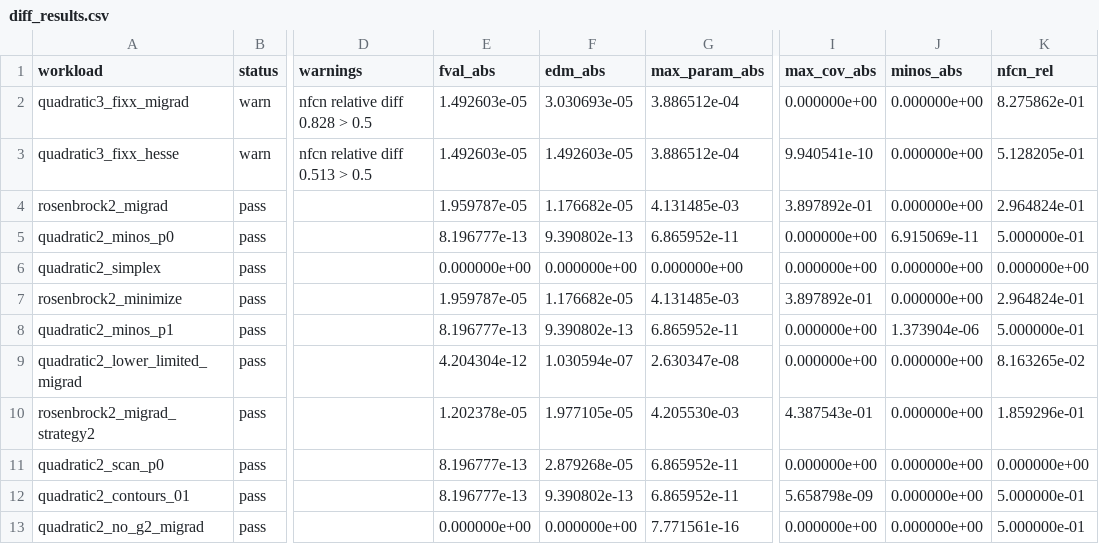
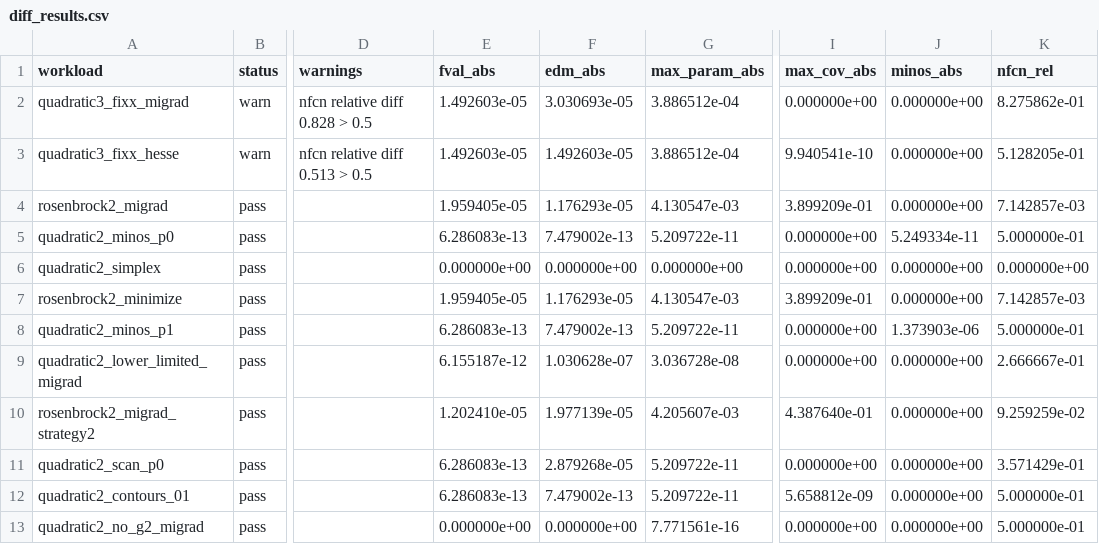
Before and after one commit to ricardofrantz/minuit2-rs, a CSV file: reports/verification/diff_results.csv, drawn as a sheet; only a part is shown, gaps mark what is left out; the diff names each change by its address in the sheet, - before the commit and + after, or states it on an @@ line.

Commit message:
impl: minuit2-rs-9ma close Rosenbrock Migrad NFCN gap (199->139 vs ROOT 140)
Mechanism fix in src/gradient/numerical.rs mirroring ROOT v6-36-08
Numerical2PGradientCalculator.cxx L54-151: epspri curvature floor,
vrysml=8*eps*eps, pre-evaluation step-convergence break, gradient
state seeded from previous gradient instead of zeros.

Verification (re-run by supervisor):
- diff_results.csv: rosenbrock2_migrad nfcn_rel 0.296->0.00714,
  strategy2 0.186->0.0926, minimize 0.296->0.00714; 10 pass / 2 warn
  (fixx warns unchanged, bead b9e); no status regressions.
- cargo test --all-features: 0 failures; clippy clean.
- New regression test pins rosenbrock2 Migrad nfcn=139.
- Coverage tier of run_full_verification.sh skipped: cargo-llvm-cov
  not installed (coder honored ask-first; env follow-up).

```diff
--- a/reports/verification/diff_results.csv
+++ b/reports/verification/diff_results.csv
-E4 (fval_abs): 1.959787e-05
+E4 (fval_abs): 1.959405e-05
-F4 (edm_abs): 1.176682e-05
+F4 (edm_abs): 1.176293e-05
-G4 (max_param_abs): 4.131485e-03
+G4 (max_param_abs): 4.130547e-03
-I4 (max_cov_abs): 3.897892e-01
+I4 (max_cov_abs): 3.899209e-01
-K4 (nfcn_rel): 2.964824e-01
+K4 (nfcn_rel): 7.142857e-03
-E5 (fval_abs): 8.196777e-13
+E5 (fval_abs): 6.286083e-13
-F5 (edm_abs): 9.390802e-13
+F5 (edm_abs): 7.479002e-13
-G5 (max_param_abs): 6.865952e-11
+G5 (max_param_abs): 5.209722e-11
-J5 (minos_abs): 6.915069e-11
+J5 (minos_abs): 5.249334e-11
-E7 (fval_abs): 1.959787e-05
+E7 (fval_abs): 1.959405e-05
-F7 (edm_abs): 1.176682e-05
+F7 (edm_abs): 1.176293e-05
-G7 (max_param_abs): 4.131485e-03
+G7 (max_param_abs): 4.130547e-03
-I7 (max_cov_abs): 3.897892e-01
+I7 (max_cov_abs): 3.899209e-01
-K7 (nfcn_rel): 2.964824e-01
+K7 (nfcn_rel): 7.142857e-03
-E8 (fval_abs): 8.196777e-13
+E8 (fval_abs): 6.286083e-13
-F8 (edm_abs): 9.390802e-13
+F8 (edm_abs): 7.479002e-13
-G8 (max_param_abs): 6.865952e-11
+G8 (max_param_abs): 5.209722e-11
-J8 (minos_abs): 1.373904e-06
+J8 (minos_abs): 1.373903e-06
-E9 (fval_abs): 4.204304e-12
+E9 (fval_abs): 6.155187e-12
-F9 (edm_abs): 1.030594e-07
+F9 (edm_abs): 1.030628e-07
-G9 (max_param_abs): 2.630347e-08
+G9 (max_param_abs): 3.036728e-08
-K9 (nfcn_rel): 8.163265e-02
+K9 (nfcn_rel): 2.666667e-01
-E10 (fval_abs): 1.202378e-05
+E10 (fval_abs): 1.202410e-05
-F10 (edm_abs): 1.977105e-05
+F10 (edm_abs): 1.977139e-05
-G10 (max_param_abs): 4.205530e-03
+G10 (max_param_abs): 4.205607e-03
-I10 (max_cov_abs): 4.387543e-01
+I10 (max_cov_abs): 4.387640e-01
-K10 (nfcn_rel): 1.859296e-01
+K10 (nfcn_rel): 9.259259e-02
-E11:E12 (fval_abs): 8.196777e-13
+E11:E12 (fval_abs): 6.286083e-13
-G11:G12 (max_param_abs): 6.865952e-11
+G11:G12 (max_param_abs): 5.209722e-11
-K11 (nfcn_rel): 0.000000e+00
+K11 (nfcn_rel): 3.571429e-01
-F12 (edm_abs): 9.390802e-13
+F12 (edm_abs): 7.479002e-13
-I12 (max_cov_abs): 5.658798e-09
+I12 (max_cov_abs): 5.658812e-09
```
Also changed, not shown: reports/verification/traceability_matrix.csv, 22 other files.
